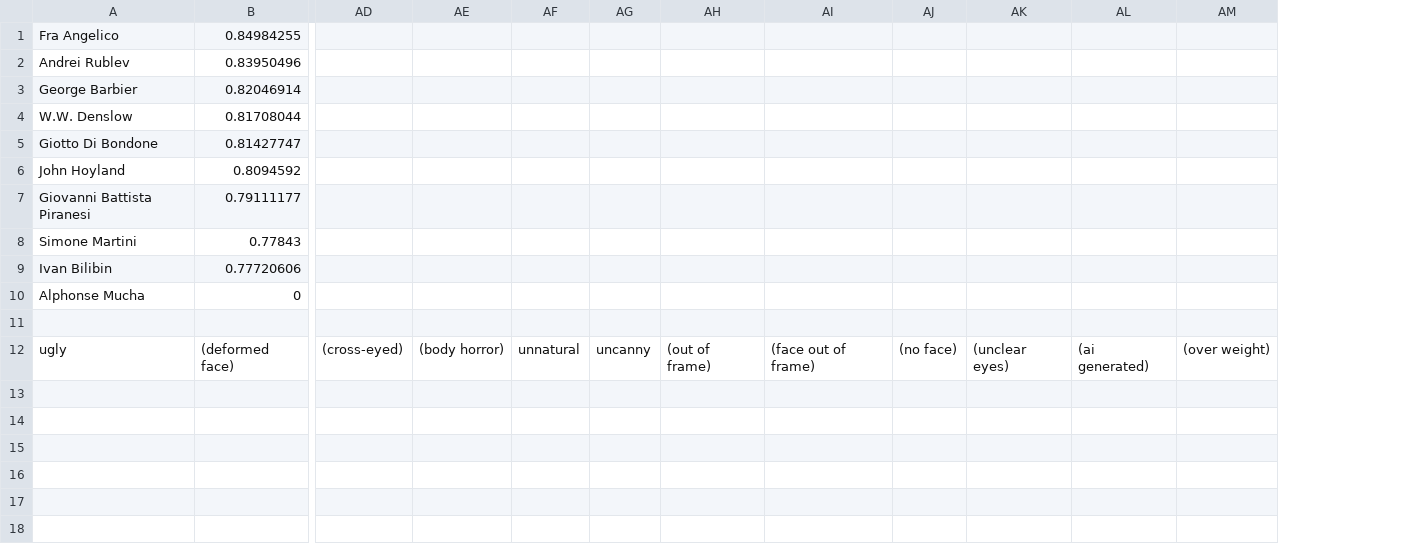
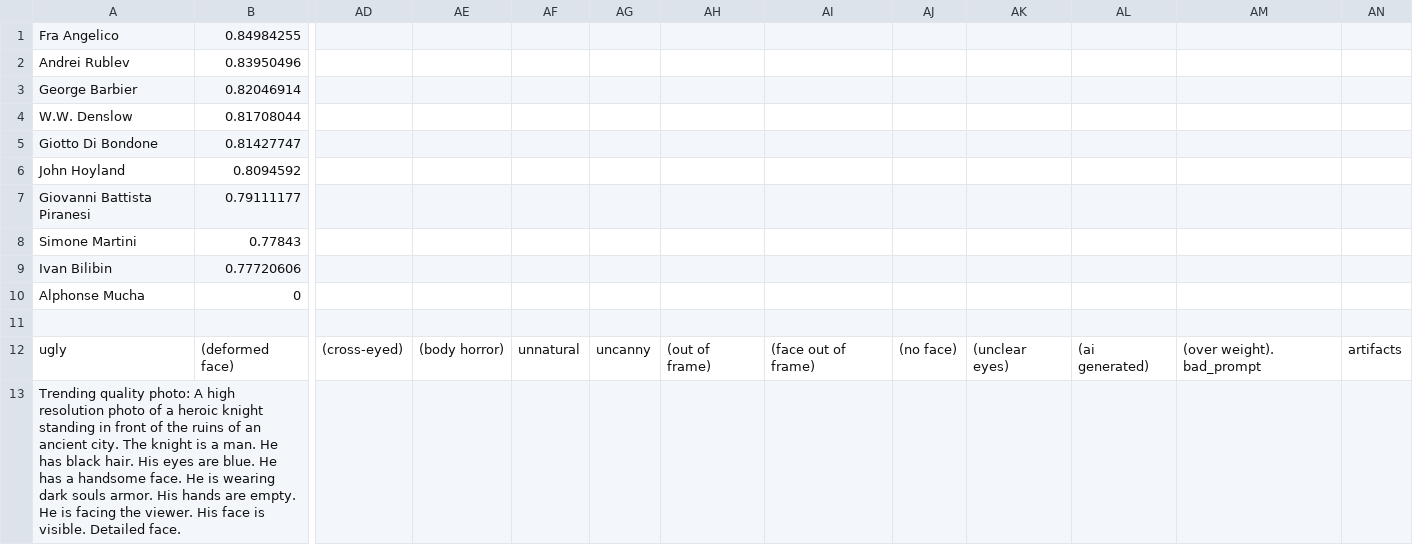
Before and after one commit to jordon0311/stable-diffusion-webui, a CSV file: jordon.csv, drawn as a sheet; only a part is shown, gaps mark what is left out; removed rows and columns are numbered as before the commit, all else as after; rows hold the shown columns only; the diff names each change by its address in the sheet, - before the commit and + after, or states it on an @@ line.

Commit message:
PROMPTS

```diff
--- a/jordon.csv
+++ b/jordon.csv
-column AM, row 12: (over weight)
+column AM, row 12: (over weight). bad_prompt
+column AN, row 12: artifacts
+row 13: Trending quality photo: A high resolution photo of a heroic knight standing in front of the ruins of an ancient city. The knight is a man. He has black hair. His eyes are blue. He has a handsome face. He is wearing dark souls armor. His hands are empty. He is facing the viewer. His face is visible. Detailed face.
```
